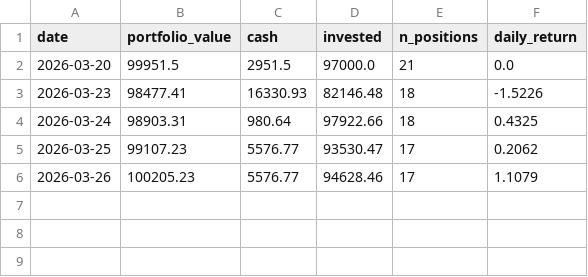
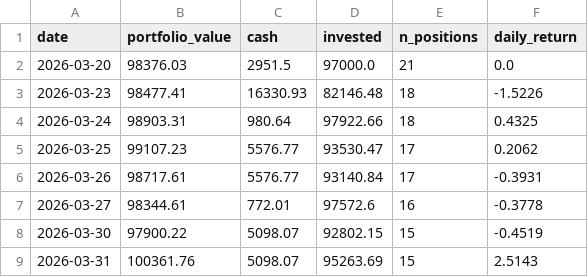
Before and after one commit to camerongreatrex/claude-code-trading-model, a CSV file: data/paper_trading/history.csv, drawn as a sheet.

```diff
--- a/data/paper_trading/history.csv
+++ b/data/paper_trading/history.csv
@@ -1,3 +1,3 @@
 date,portfolio_value,cash,invested,n_positions,daily_return
-2026-03-20,99951.5,2951.5,97000.0,21,0.0
+2026-03-20,98376.03,2951.5,97000.0,21,0.0
 2026-03-23,98477.41,16330.93,82146.48,18,-1.5226
@@ -5,2 +5,5 @@ date,portfolio_value,cash,invested,n_positions,daily_return
 2026-03-25,99107.23,5576.77,93530.47,17,0.2062
-2026-03-26,100205.23,5576.77,94628.46,17,1.1079
+2026-03-26,98717.61,5576.77,93140.84,17,-0.3931
+2026-03-27,98344.61,772.01,97572.6,16,-0.3778
+2026-03-30,97900.22,5098.07,92802.15,15,-0.4519
+2026-03-31,100361.76,5098.07,95263.69,15,2.5143
```
Also changed, not shown: data/paper_trading/trades.csv, 22 other files.
